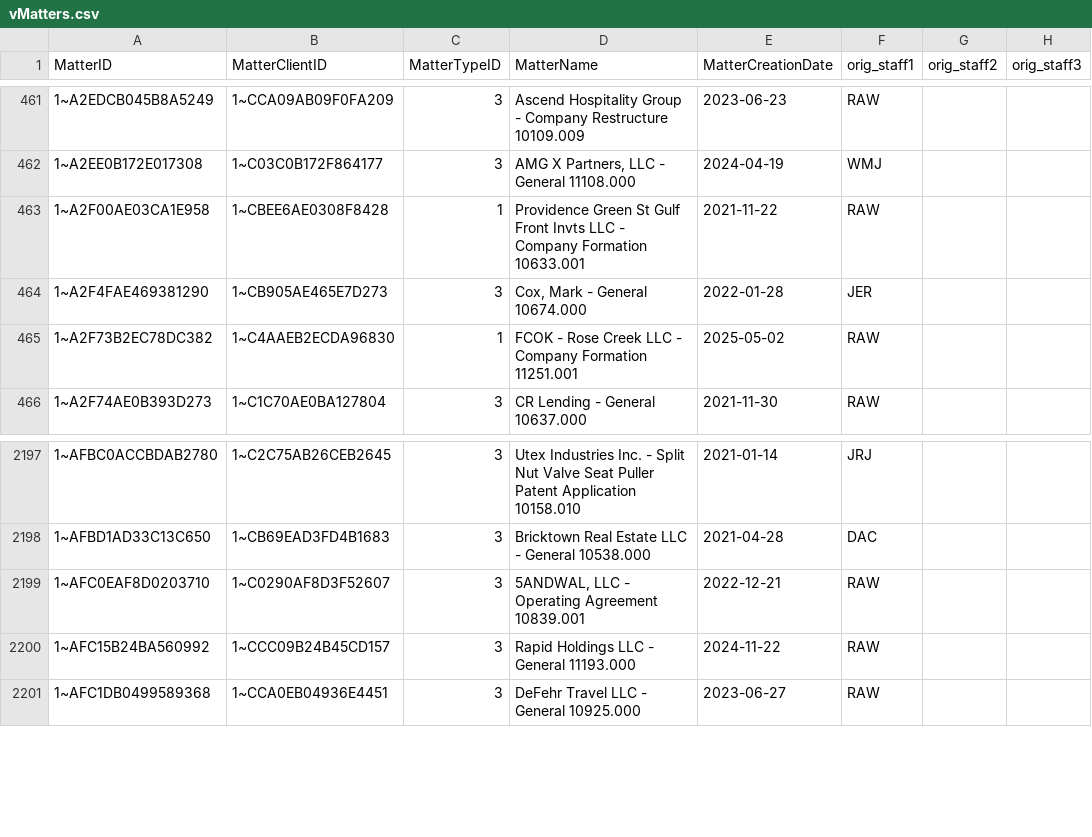
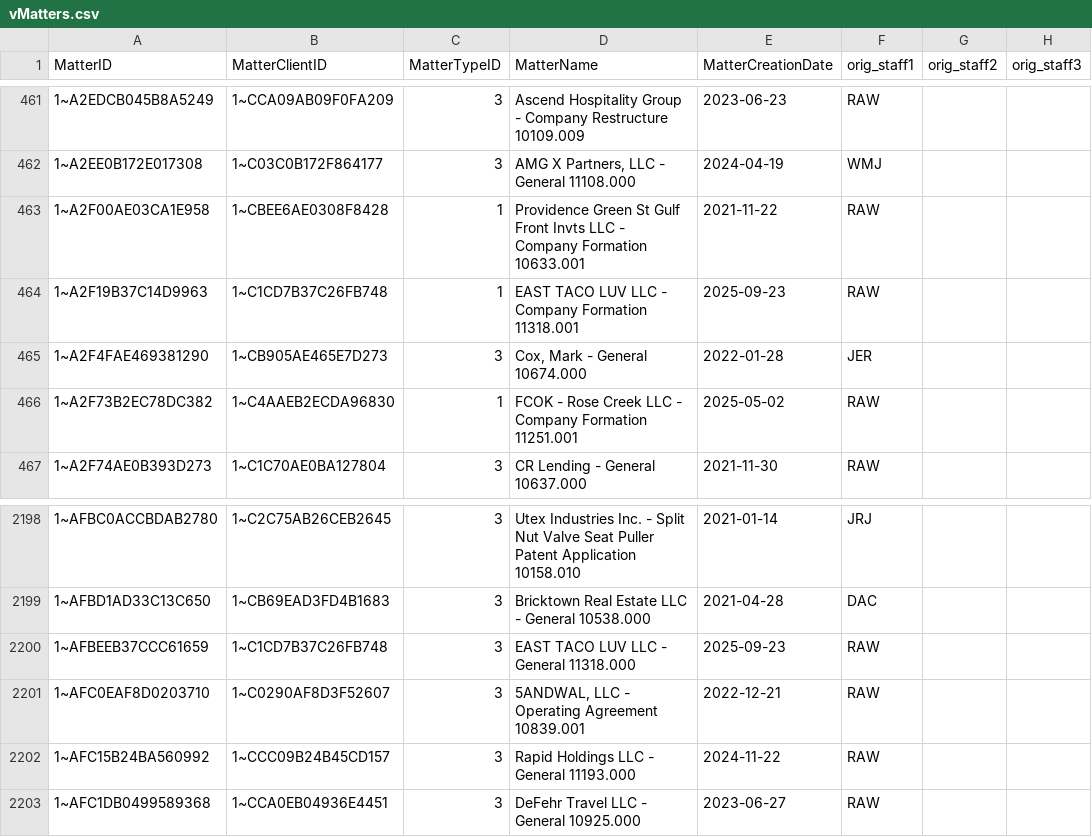
Before and after one commit to dhernandez-coding/gdp-dashboard, a CSV file: data/vMatters.csv, drawn as a sheet; only a part is shown, gaps mark what is left out; the diff names each change by its address in the sheet, - before the commit and + after, or states it on an @@ line.

```diff
--- a/data/vMatters.csv
+++ b/data/vMatters.csv
+row 464: 1~A2F19B37C14D9963 | 1~C1CD7B37C26FB748 | 1 | EAST TACO LUV LLC - Company Formation 11318.001 | 2025-09-23 | RAW
+row 2200: 1~AFBEEB37CCC61659 | 1~C1CD7B37C26FB748 | 3 | EAST TACO LUV LLC - General 11318.000 | 2025-09-23 | RAW
```
Also changed, not shown: data/vwTimeEntriesType1.csv, data/vwTimeEntriesType2.csv, 2 other files.
